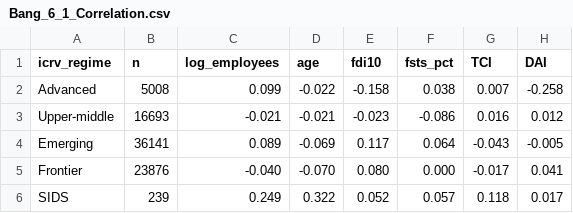
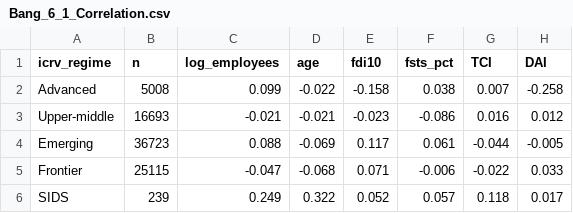
Before and after one commit to huongctu/Class-AI-Agent, a CSV file: wbes/output/Bang_6_1_Correlation.csv, drawn as a sheet.

Commit message:
data(wbes): update Bảng 6.1 correlations with expanded pool

```diff
--- a/wbes/output/Bang_6_1_Correlation.csv
+++ b/wbes/output/Bang_6_1_Correlation.csv
@@ -3,4 +3,4 @@ Advanced,5008,0.099,-0.022,-0.158,0.038,0.007,-0.258
 Upper-middle,16693,-0.021,-0.021,-0.023,-0.086,0.016,0.012
-Emerging,36141,0.089,-0.069,0.117,0.064,-0.043,-0.005
-Frontier,23876,-0.040,-0.070,0.080,0.000,-0.017,0.041
+Emerging,36723,0.088,-0.069,0.117,0.061,-0.044,-0.005
+Frontier,25115,-0.047,-0.068,0.071,-0.006,-0.022,0.033
 SIDS,239,0.249,0.322,0.052,0.057,0.118,0.017
```
